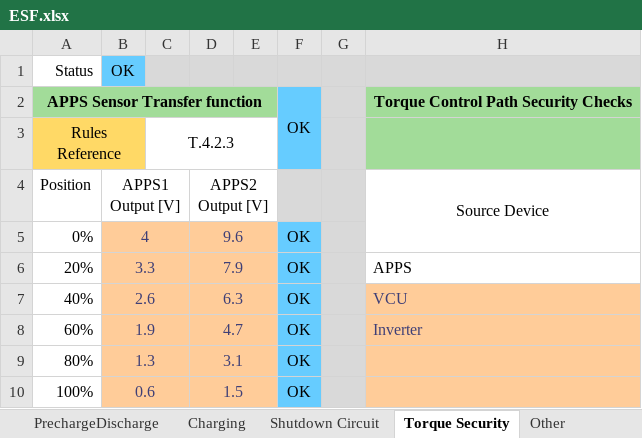
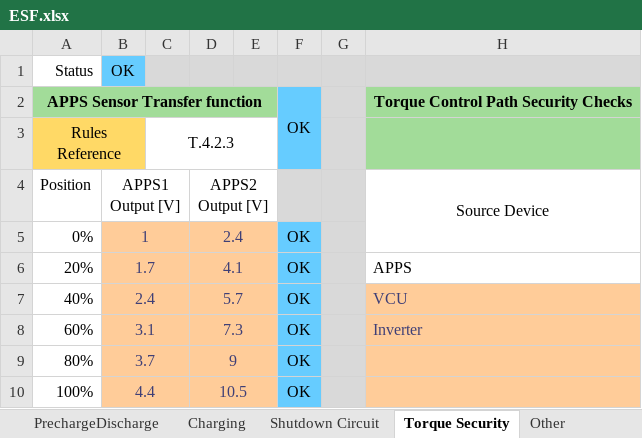
Before and after one commit to EOSCogniton/ELIZ-2021, an Excel workbook: RC_Rendus_Compet/ESF.xlsx, sheet Torque Security, drawn as a sheet; only a part is shown; values as stored, in another font and other column widths than the file's, no borders; charts and pictures not drawn; the diff names each change by its address in the sheet, - before the commit and + after, or states it on an @@ line.

```diff
--- a/RC_Rendus_Compet/ESF.xlsx (sheet Torque Security)
+++ b/RC_Rendus_Compet/ESF.xlsx (sheet Torque Security)
-B5 (APPS1 Output [V]): 4
+B5 (APPS1 Output [V]): 1
-D5 (APPS2 Output [V]): 9.6
+D5 (APPS2 Output [V]): 2.4
-B6 (APPS1 Output [V]): 3.3
+B6 (APPS1 Output [V]): 1.7
-D6 (APPS2 Output [V]): 7.9
+D6 (APPS2 Output [V]): 4.1
-B7 (APPS1 Output [V]): 2.6
+B7 (APPS1 Output [V]): 2.4
-D7 (APPS2 Output [V]): 6.3
+D7 (APPS2 Output [V]): 5.7
-B8 (APPS1 Output [V]): 1.9
+B8 (APPS1 Output [V]): 3.1
-D8 (APPS2 Output [V]): 4.7
+D8 (APPS2 Output [V]): 7.3
-B9 (APPS1 Output [V]): 1.3
+B9 (APPS1 Output [V]): 3.7
-D9 (APPS2 Output [V]): 3.1
+D9 (APPS2 Output [V]): 9
-B10 (APPS1 Output [V]): 0.6
+B10 (APPS1 Output [V]): 4.4
-D10 (APPS2 Output [V]): 1.5
+D10 (APPS2 Output [V]): 10.5
```
Also changed, not shown: sheet Accumulator, sheet PrechargeDischarge, sheet Shutdown Circuit, sheet Overview, sheet Other, charts or pictures.
